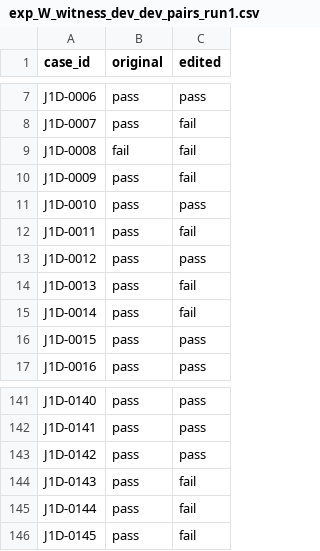
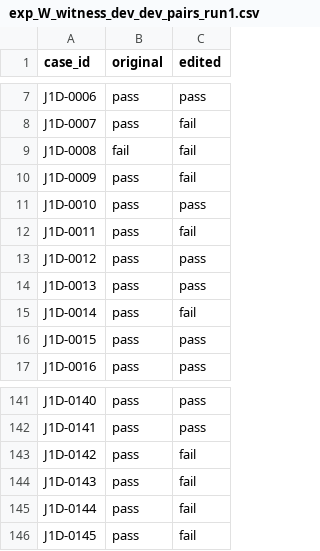
Before and after one commit to divinecodes1/sixt-hackathon, a CSV file: Project_3/results/exp_W_witness_dev_dev_pairs_run1.csv, drawn as a sheet; only a part is shown, gaps mark what is left out.

```diff
--- a/Project_3/results/exp_W_witness_dev_dev_pairs_run1.csv
+++ b/Project_3/results/exp_W_witness_dev_dev_pairs_run1.csv
@@ -13,3 +13,3 @@ J1D-0011,pass,fail
 J1D-0012,pass,pass
-J1D-0013,pass,fail
+J1D-0013,pass,pass
 J1D-0014,pass,fail
@@ -142,3 +142,3 @@ J1D-0140,pass,pass
 J1D-0141,pass,pass
-J1D-0142,pass,pass
+J1D-0142,pass,fail
 J1D-0143,pass,fail
```
Also changed, not shown: Project_3/results/dev_pairs_cv_run1.csv, Project_3/results/dev_pairs_cv_run2.csv, 18 other files.
